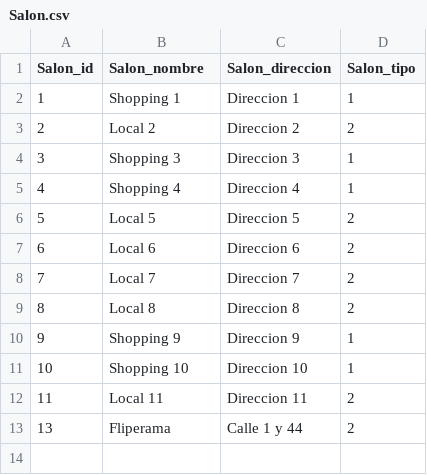
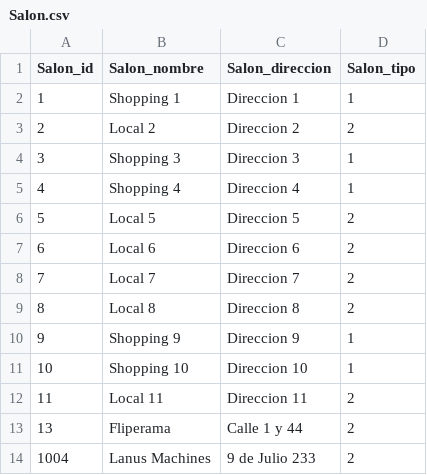
Before and after one commit to lambres/tp_laboratorio_1, a CSV file: Parcial2/Salon.csv, drawn as a sheet.

Commit message:
Entrega Parcial 2 RDZL

```diff
--- a/Parcial2/Salon.csv
+++ b/Parcial2/Salon.csv
@@ -13 +13,2 @@ Salon_id,Salon_nombre,Salon_direccion,Salon_tipo
 13,Fliperama,Calle 1 y 44,2
+1004,Lanus Machines,9 de Julio 233,2
```
Also changed, not shown: Parcial2/Arcade.csv, 8 other files.
